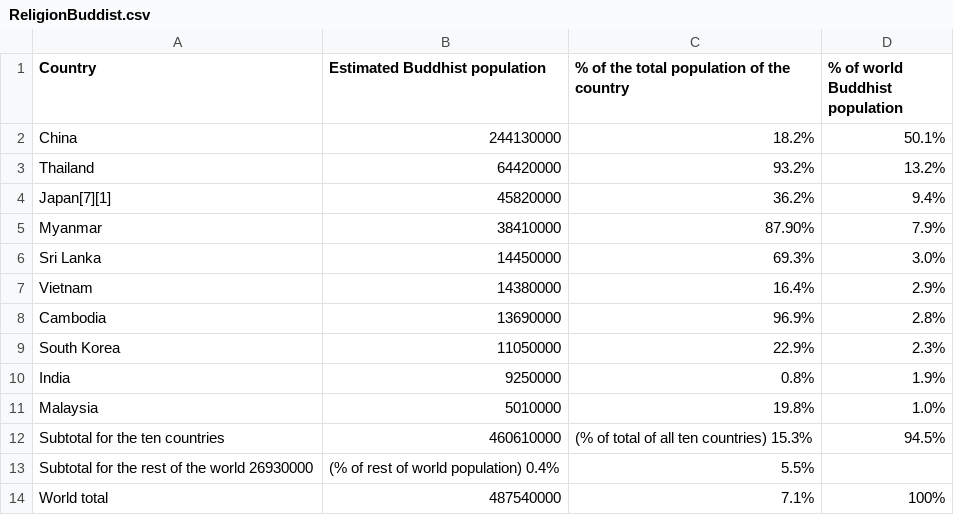
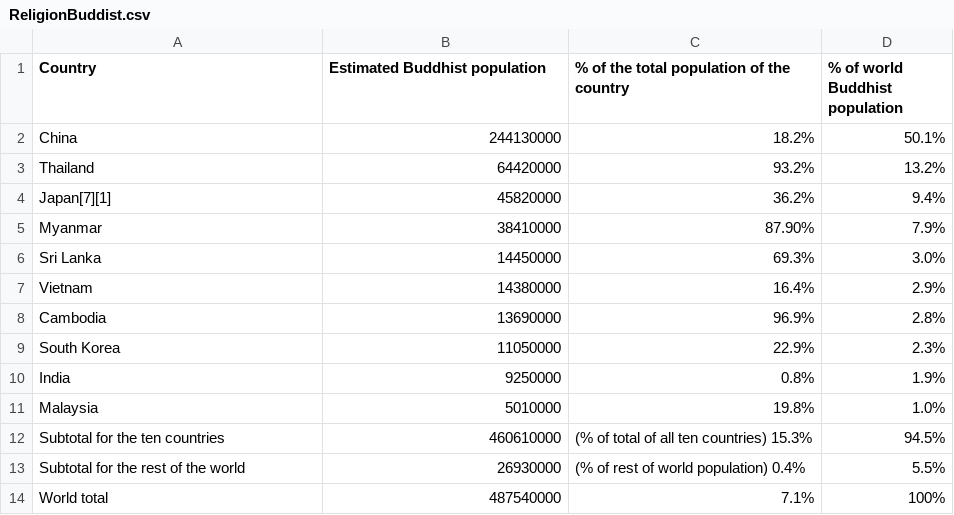
Before and after one commit to tapaswenipathak/TheLesserNumber, a CSV file: Religion/ReligionBuddist.csv, drawn as a sheet; removed rows and columns are numbered as before the commit, all else as after; the diff names each change by its address in the sheet, - before the commit and + after, or states it on an @@ line.

Commit message:
Update ReligionBuddist.csv

```diff
--- a/Religion/ReligionBuddist.csv
+++ b/Religion/ReligionBuddist.csv
-row 13: Subtotal for the rest of the world 26930000 | (% of rest of world population) 0.4% | 5.5%
+row 13: Subtotal for the rest of the world | 26930000 | (% of rest of world population) 0.4% | 5.5%
```
